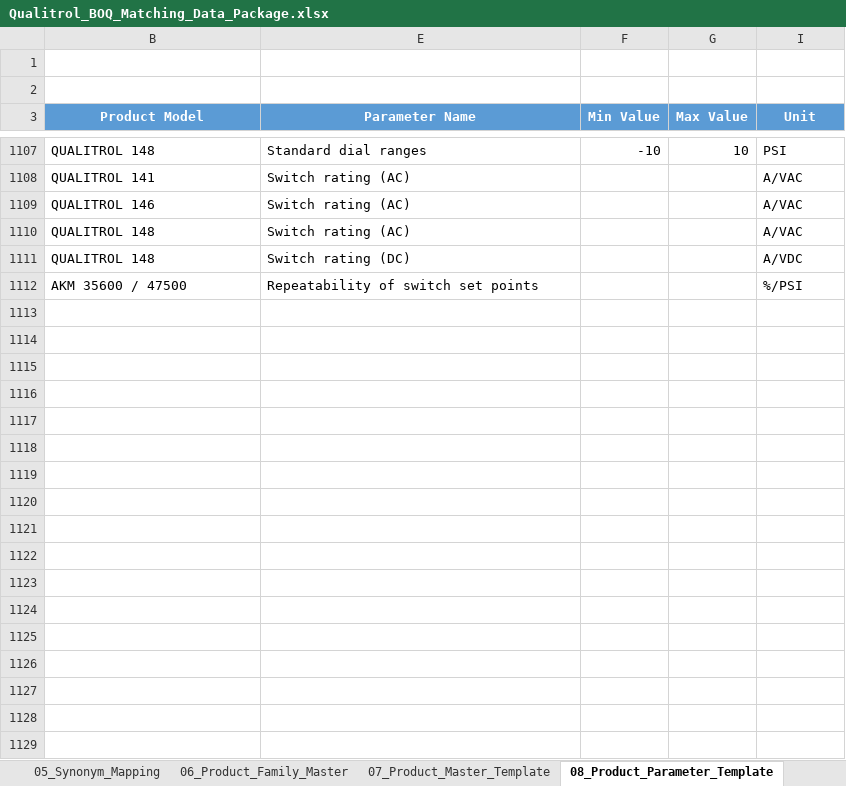
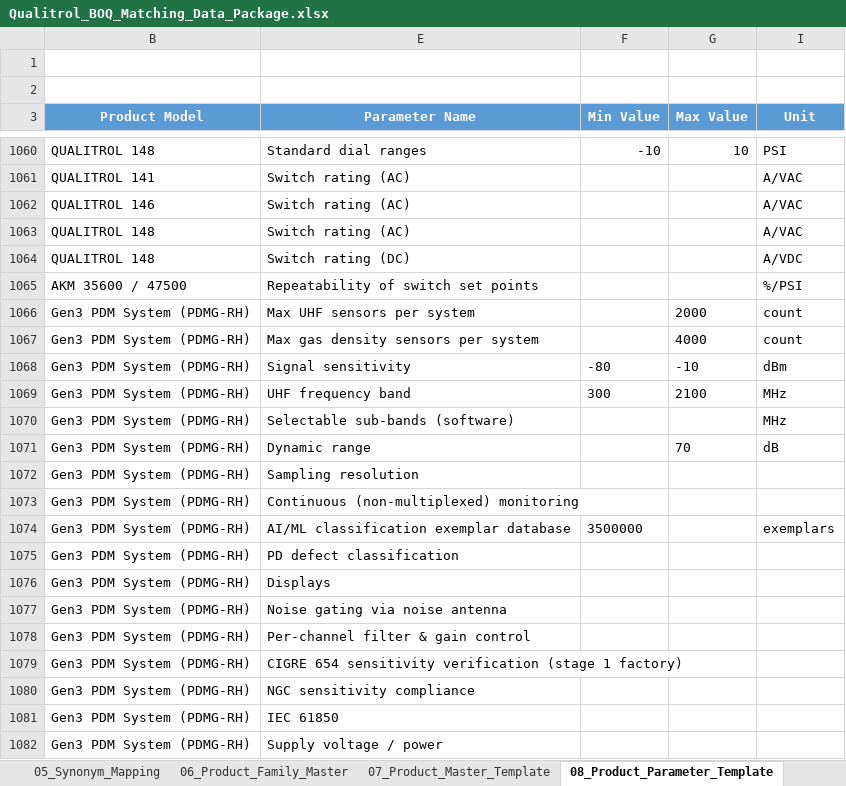
Before and after one commit to kevinqy001/Qualitrol-Quoting-Automation, an Excel workbook: Qualitrol_BOQ_Matching_Data_Package.xlsx, sheet 08_Product_Parameter_Template, drawn as a sheet; only a part is shown, gaps mark what is left out; values as stored, in another font and other column widths than the file's, no borders; table styles not drawn; the diff covers the shown part only; the diff names each change by its address in the sheet, - before the commit and + after, or states it on an @@ line.

```diff
--- a/Qualitrol_BOQ_Matching_Data_Package.xlsx (sheet 08_Product_Parameter_Template)
+++ b/Qualitrol_BOQ_Matching_Data_Package.xlsx (sheet 08_Product_Parameter_Template)
+row 1066: Gen3 PDM System (PDMG-RH) | Max UHF sensors per system |  | 2000 | count
+row 1067: Gen3 PDM System (PDMG-RH) | Max gas density sensors per system |  | 4000 | count
+row 1068: Gen3 PDM System (PDMG-RH) | Signal sensitivity | -80 | -10 | dBm
+row 1069: Gen3 PDM System (PDMG-RH) | UHF frequency band | 300 | 2100 | MHz
+row 1070: Gen3 PDM System (PDMG-RH) | Selectable sub-bands (software) |  |  | MHz
+row 1071: Gen3 PDM System (PDMG-RH) | Dynamic range |  | 70 | dB
+row 1072: Gen3 PDM System (PDMG-RH) | Sampling resolution
+row 1073: Gen3 PDM System (PDMG-RH) | Continuous (non-multiplexed) monitoring
+row 1074: Gen3 PDM System (PDMG-RH) | AI/ML classification exemplar database | 3500000 |  | exemplars
+row 1075: Gen3 PDM System (PDMG-RH) | PD defect classification
+row 1076: Gen3 PDM System (PDMG-RH) | Displays
+row 1077: Gen3 PDM System (PDMG-RH) | Noise gating via noise antenna
+row 1078: Gen3 PDM System (PDMG-RH) | Per-channel filter & gain control
+row 1079: Gen3 PDM System (PDMG-RH) | CIGRE 654 sensitivity verification (stage 1 factory)
+row 1080: Gen3 PDM System (PDMG-RH) | NGC sensitivity compliance
+row 1081: Gen3 PDM System (PDMG-RH) | IEC 61850
+row 1082: Gen3 PDM System (PDMG-RH) | Supply voltage / power
```
Also changed, not shown: 33 added rows and 47 removed rows elsewhere in this sheet, sheet 05_Synonym_Mapping, sheet 07_Product_Master_Template, sheet 04_Metric_Dictionary, sheet 09_Quantity_Rules, sheet 03_Scenario_Master, sheet 10_Compatibility_Rules, 2 more sheets, hidden cells, 2 other files.
